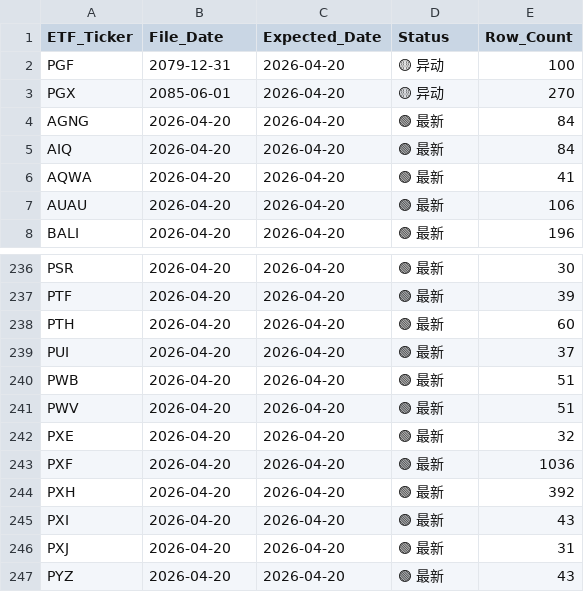
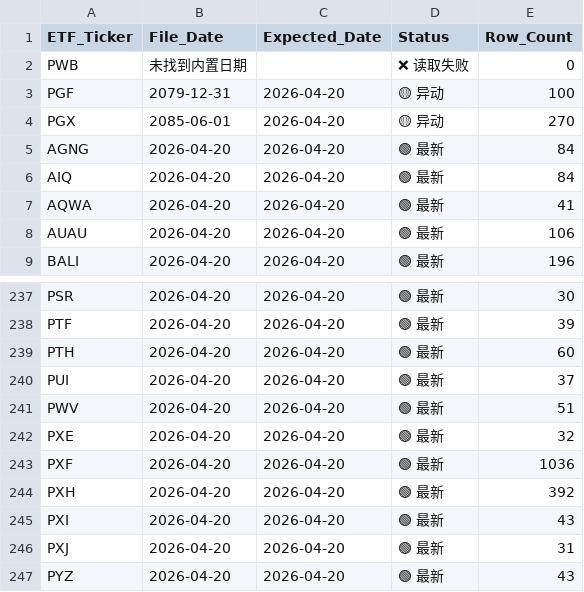
Before and after one commit to starwang3218-alt/ETF-Tracker, a CSV file: data/data_freshness_report.csv, drawn as a sheet; only a part is shown, gaps mark what is left out; removed rows and columns are numbered as before the commit, all else as after; the diff names each change by its address in the sheet, - before the commit and + after, or states it on an @@ line.

```diff
--- a/data/data_freshness_report.csv
+++ b/data/data_freshness_report.csv
+row 2: PWB | 未找到内置日期 |  | ❌ 读取失败 | 0
-row 240: PWB | 2026-04-20 | 2026-04-20 | 🟢 最新 | 51
```
Also changed, not shown: data/market_price_20260420.csv, reports/Report_A_全市场重仓Top50.csv, 2 other files.
